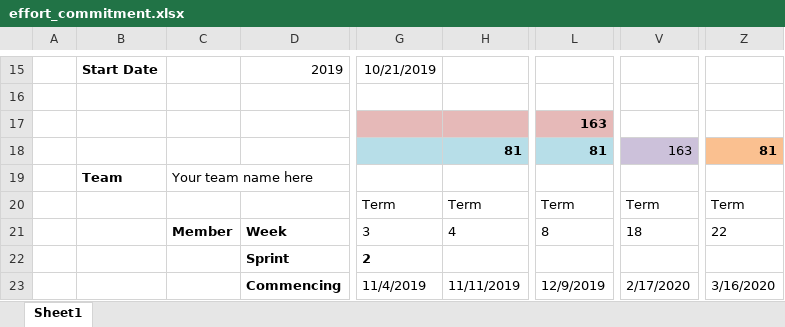
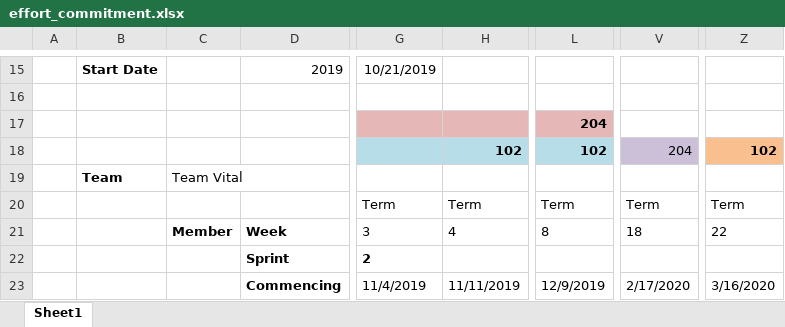
Before and after one commit to liveprojects-maurice/LiveProjectsTemplate, an Excel workbook: documentation/budget/effort_commitment.xlsx, sheet Sheet1, drawn as a sheet; only a part is shown, gaps mark what is left out; values as stored, in another font and other column widths than the file's, no borders; conditional formats not drawn; the diff covers the shown part only; the diff names each change by its address in the sheet, - before the commit and + after, or states it on an @@ line.

```diff
--- a/documentation/budget/effort_commitment.xlsx (sheet Sheet1)
+++ b/documentation/budget/effort_commitment.xlsx (sheet Sheet1)
-L17: 163
+L17: 204
-H18: 81
+H18: 102
-L18: 81
+L18: 102
-V18: 163
+V18: 204
-Z18: 81
+Z18: 102
-C19: Your team name here
+C19: Team Vital
```
Also changed, not shown: 4 added rows, 4 removed rows and 7 edited cells elsewhere in this sheet, 1 other file.
